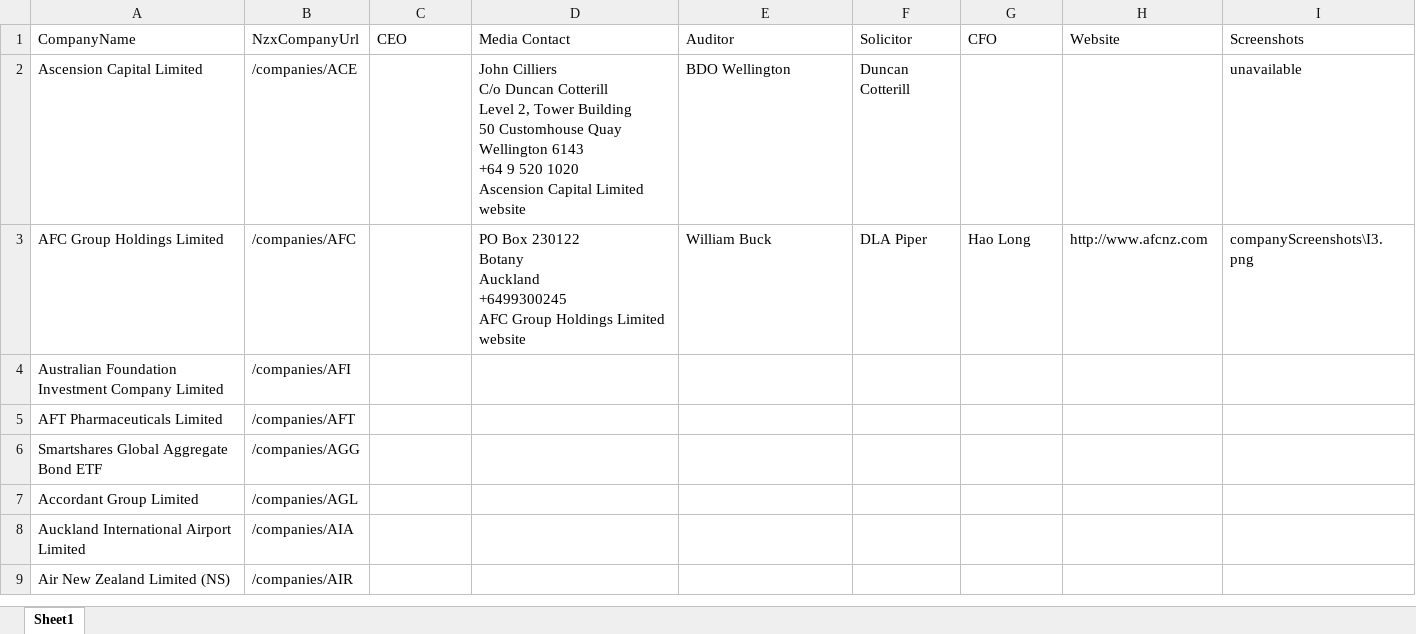
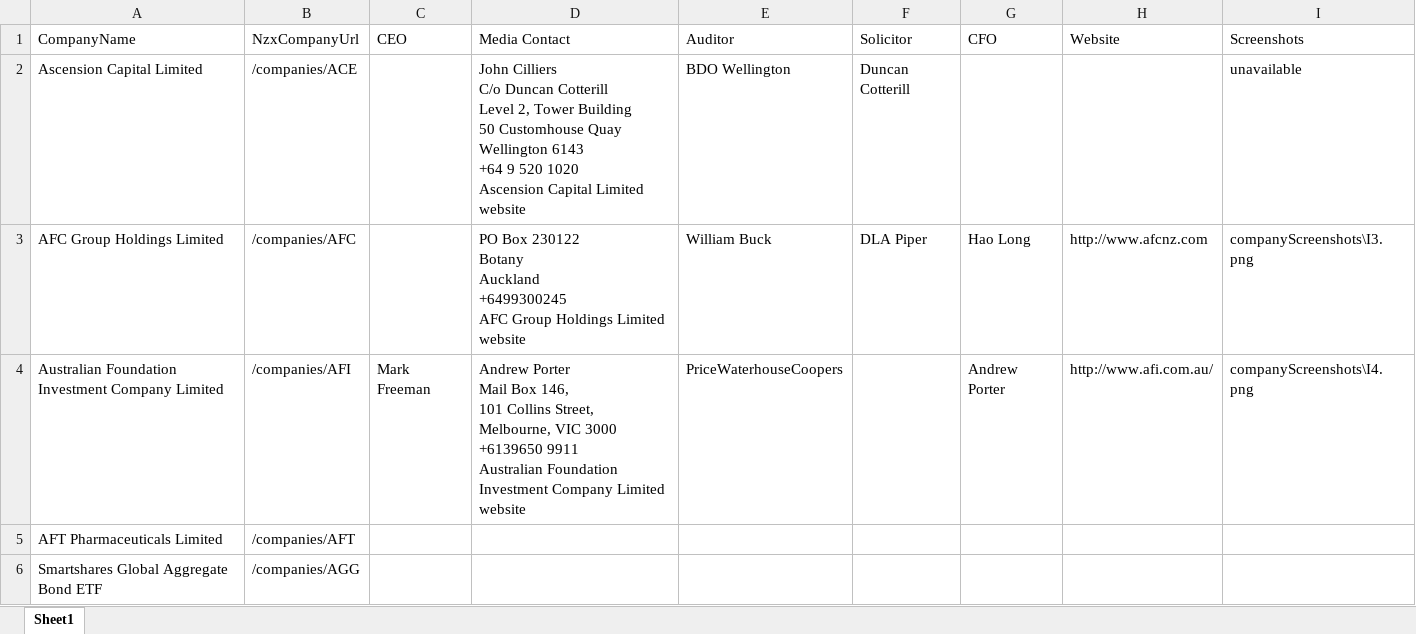
Before and after one commit to 752-RPA/project, an Excel workbook: NZXData.xlsx, sheet Sheet1, drawn as a sheet; only a part is shown; the shorter side is filled out with more unchanged rows; values as stored, in another font and other column widths than the file's, no borders; ↵ is a line break in a cell; the diff names each change by its address in the sheet, - before the commit and + after, or states it on an @@ line.

```diff
--- a/NZXData.xlsx (sheet Sheet1)
+++ b/NZXData.xlsx (sheet Sheet1)
-C4 (CEO): (empty)
+C4 (CEO): Mark Freeman
-D4 (Media Contact): (empty)
+D4 (Media Contact): Andrew Porter ↵ Mail Box 146, ↵ 101 Collins Street, ↵ Melbourne, VIC 3000 ↵ +6139650 9911 ↵ Australian Foundation Investment Company Limited website
-E4 (Auditor): (empty)
+E4 (Auditor): PriceWaterhouseCoopers
-G4 (CFO): (empty)
+G4 (CFO): Andrew Porter
-H4 (Website): (empty)
+H4 (Website): http://www.afi.com.au/
-I4 (Screenshots): (empty)
+I4 (Screenshots): companyScreenshots\I4.png
```
Also changed, not shown: 8 other files.
